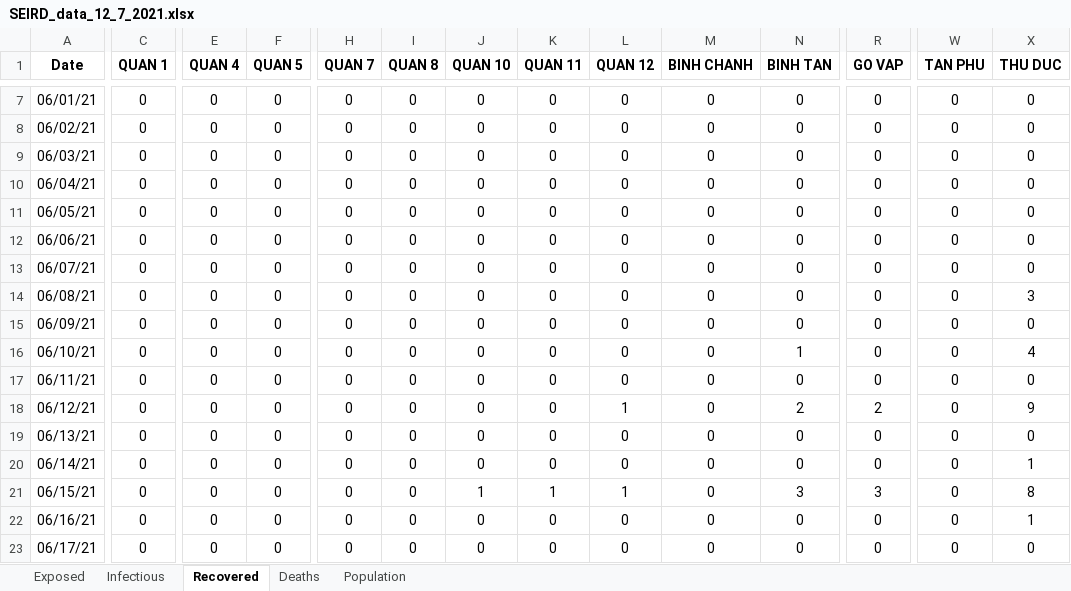
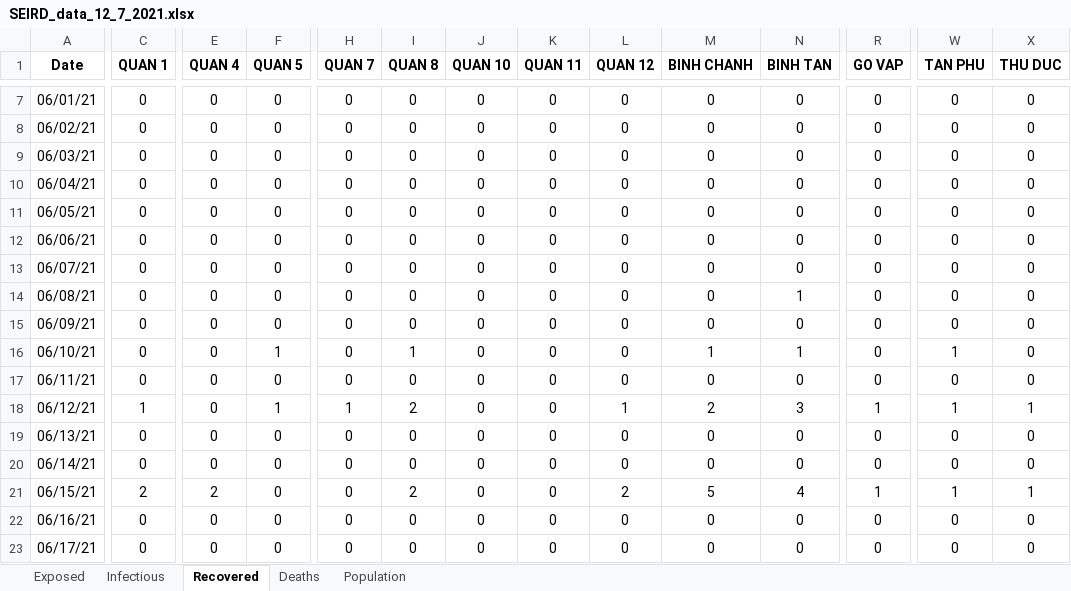
Before and after one commit to martinakaduc/BeCaked, an Excel workbook: COVID-19/HCM/SEIRD_data_12_7_2021.xlsx, sheet Recovered, drawn as a sheet; only a part is shown, gaps mark what is left out; values as stored, in another font and other column widths than the file's, no borders; the diff covers the shown part only; the diff names each change by its address in the sheet, - before the commit and + after, or states it on an @@ line.

```diff
--- a/COVID-19/HCM/SEIRD_data_12_7_2021.xlsx (sheet Recovered)
+++ b/COVID-19/HCM/SEIRD_data_12_7_2021.xlsx (sheet Recovered)
-N14 (BINH TAN): 0
+N14 (BINH TAN): 1
-X14 (THU DUC): 3
+X14 (THU DUC): 0
-F16 (QUAN 5): 0
+F16 (QUAN 5): 1
-I16 (QUAN 8): 0
+I16 (QUAN 8): 1
-M16 (BINH CHANH): 0
+M16 (BINH CHANH): 1
-W16 (TAN PHU): 0
+W16 (TAN PHU): 1
-X16 (THU DUC): 4
+X16 (THU DUC): 0
-C18 (QUAN 1): 0
+C18 (QUAN 1): 1
-F18 (QUAN 5): 0
+F18 (QUAN 5): 1
-H18 (QUAN 7): 0
+H18 (QUAN 7): 1
-I18 (QUAN 8): 0
+I18 (QUAN 8): 2
-M18 (BINH CHANH): 0
+M18 (BINH CHANH): 2
-N18 (BINH TAN): 2
+N18 (BINH TAN): 3
-R18 (GO VAP): 2
+R18 (GO VAP): 1
-W18 (TAN PHU): 0
+W18 (TAN PHU): 1
-X18 (THU DUC): 9
+X18 (THU DUC): 1
-X20 (THU DUC): 1
+X20 (THU DUC): 0
-C21 (QUAN 1): 0
+C21 (QUAN 1): 2
-E21 (QUAN 4): 0
+E21 (QUAN 4): 2
-I21 (QUAN 8): 0
+I21 (QUAN 8): 2
-J21 (QUAN 10): 1
+J21 (QUAN 10): 0
-K21 (QUAN 11): 1
+K21 (QUAN 11): 0
-L21 (QUAN 12): 1
+L21 (QUAN 12): 2
-M21 (BINH CHANH): 0
+M21 (BINH CHANH): 5
-N21 (BINH TAN): 3
+N21 (BINH TAN): 4
-R21 (GO VAP): 3
+R21 (GO VAP): 1
-W21 (TAN PHU): 0
+W21 (TAN PHU): 1
-X21 (THU DUC): 8
+X21 (THU DUC): 1
-X22 (THU DUC): 1
+X22 (THU DUC): 0
```
Also changed, not shown: 1 added row and 856 edited cells elsewhere in this sheet, sheet Population, sheet Deaths, sheet Exposed, sheet Infectious, formulas that keep their value, 3 other files.
